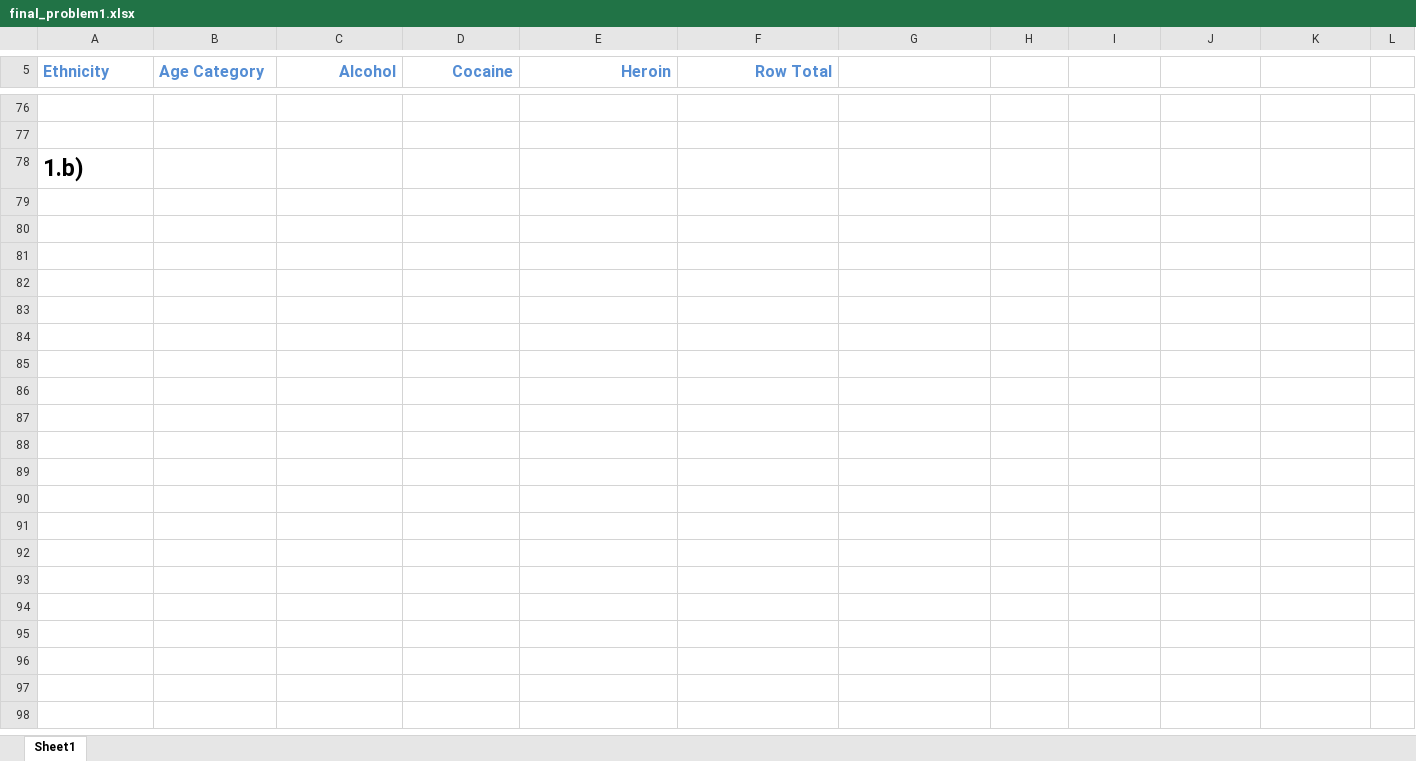
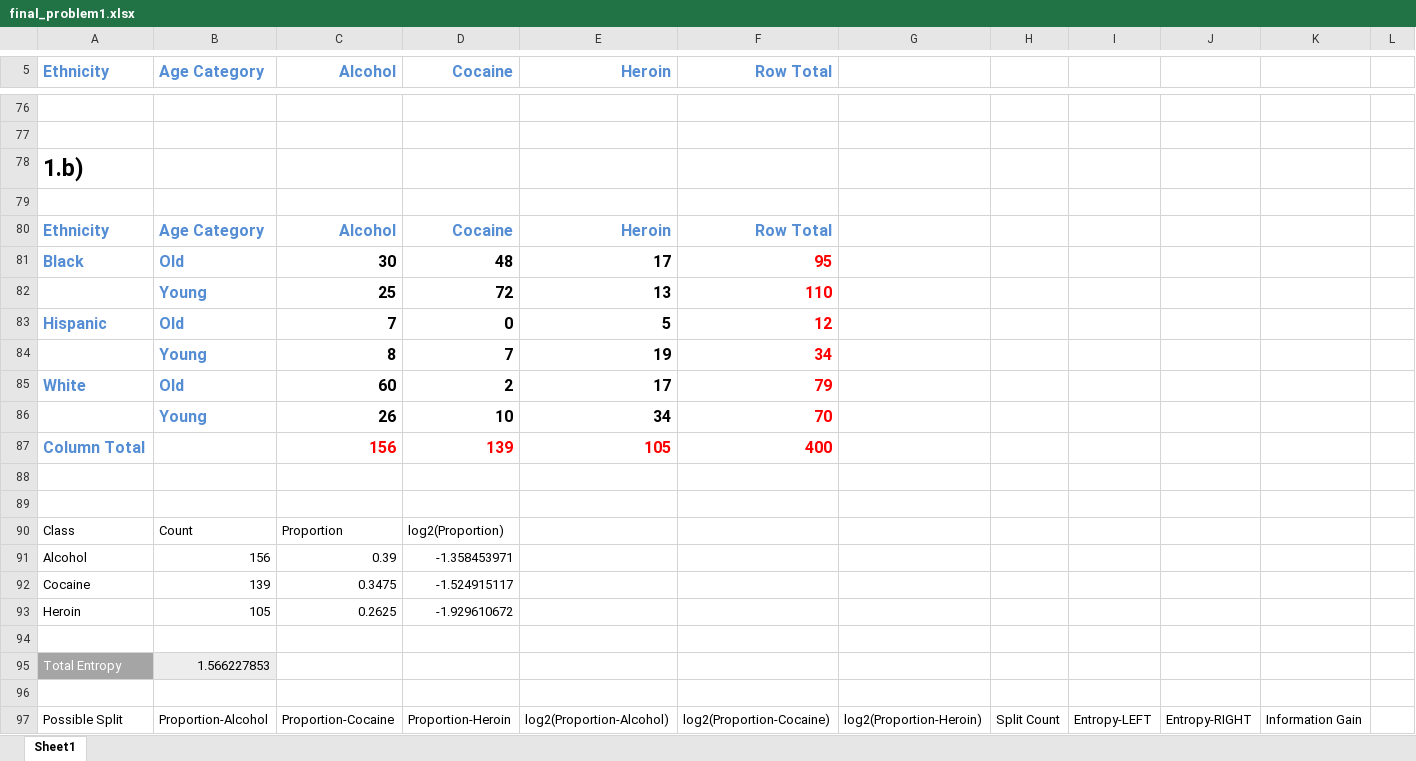
Before and after one commit to WyattBlair77/Stevens, an Excel workbook: CS-513/FinalExam/final_problem1.xlsx, sheet Sheet1, drawn as a sheet; only a part is shown, gaps mark what is left out; values as stored, in another font and other column widths than the file's, no borders; table styles not drawn; rows hold the shown columns only; the diff covers the shown part only; the diff names each change by its address in the sheet, - before the commit and + after, or states it on an @@ line.

Commit message:
updates on final problem 1 (finished first pass at it)

```diff
--- a/CS-513/FinalExam/final_problem1.xlsx (sheet Sheet1)
+++ b/CS-513/FinalExam/final_problem1.xlsx (sheet Sheet1)
+row 79: (empty)
+row 80: Ethnicity | Age Category | Alcohol | Cocaine | Heroin | Row Total
+row 81: Black | Old | 30 | 48 | 17 | 95
+row 82:  | Young | 25 | 72 | 13 | 110
+row 83: Hispanic | Old | 7 | 0 | 5 | 12
+row 84:  | Young | 8 | 7 | 19 | 34
+row 85: White | Old | 60 | 2 | 17 | 79
+row 86:  | Young | 26 | 10 | 34 | 70
+row 87: Column Total |  | 156 | 139 | 105 | 400
+row 88: (empty)
+row 89: (empty)
+row 90: Class | Count | Proportion | log2(Proportion)
+row 91: Alcohol | 156 | 0.39 | -1.358453971
+row 92: Cocaine | 139 | 0.3475 | -1.524915117
+row 93: Heroin | 105 | 0.2625 | -1.929610672
+row 94: (empty)
+row 95: Total Entropy | 1.566227853
+row 96: (empty)
+row 97: Possible Split | Proportion-Alcohol | Proportion-Cocaine | Proportion-Heroin | log2(Proportion-Alcohol) | log2(Proportion-Cocaine) | log2(Proportion-Heroin) | Split Count | Entropy-LEFT | Entropy-RIGHT | Information Gain
```
Also changed, not shown: 57 added rows elsewhere in this sheet.
